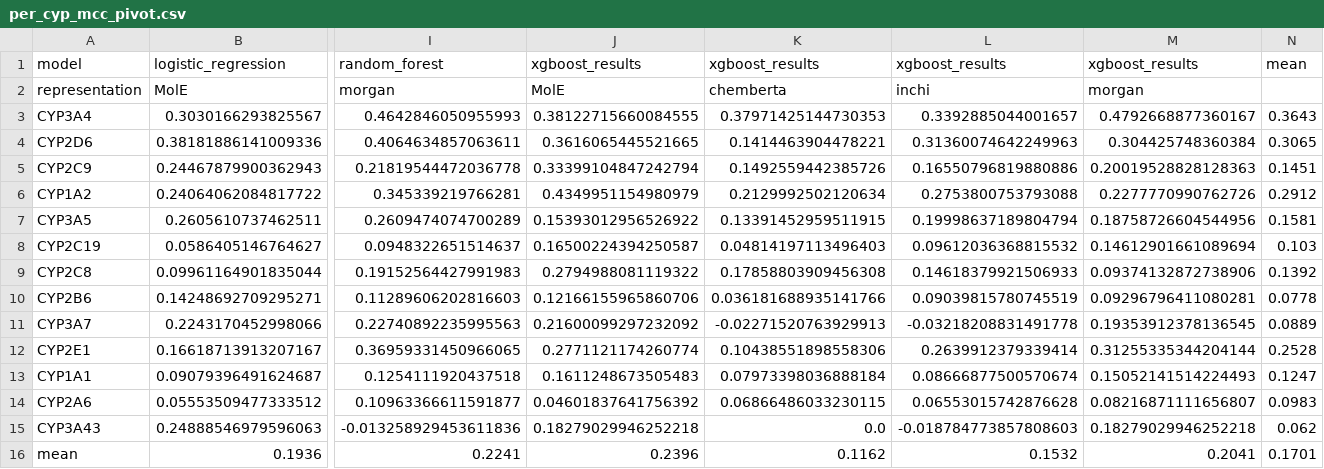
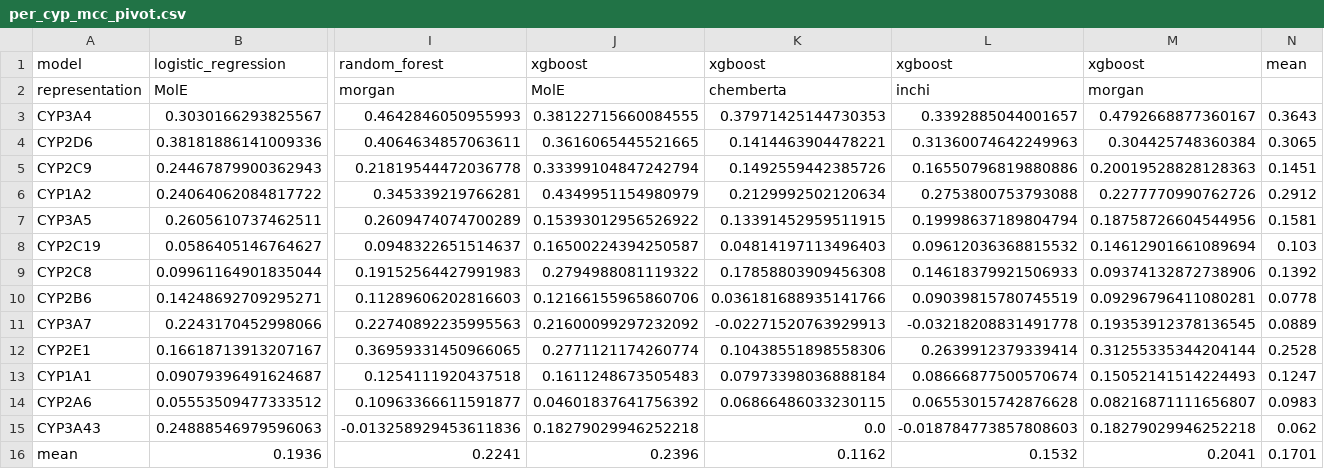
Before and after one commit to grobles17/IMF_TFM_Drug_Metabolism, a CSV file: main_pipeline/results/collected_results/per_cyp_mcc_pivot.csv, drawn as a sheet; only a part is shown, gaps mark what is left out; the diff names each change by its address in the sheet, - before the commit and + after, or states it on an @@ line.

```diff
--- a/main_pipeline/results/collected_results/per_cyp_mcc_pivot.csv
+++ b/main_pipeline/results/collected_results/per_cyp_mcc_pivot.csv
-J1: xgboost_results
+J1: xgboost
-K1: xgboost_results
+K1: xgboost
-L1: xgboost_results
+L1: xgboost
-M1: xgboost_results
+M1: xgboost
```
Also changed, not shown: main_pipeline/results/collected_results/all_cv_results.csv, main_pipeline/results/collected_results/baseline_comparison.csv, 33 other files.
